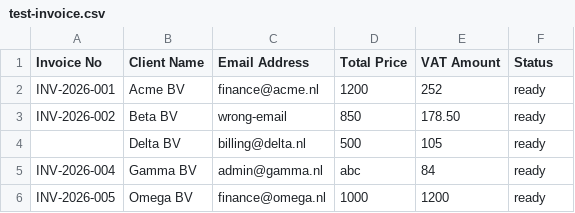
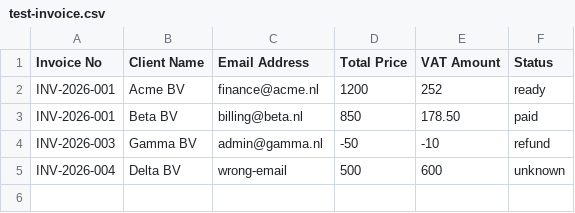
Before and after one commit to RobbvA/data-preflight, a CSV file: test-invoice.csv, drawn as a sheet.

Commit message:
Add advanced invoice validation rules

```diff
--- a/test-invoice.csv
+++ b/test-invoice.csv
@@ -2,5 +2,4 @@ Invoice No,Client Name,Email Address,Total Price,VAT Amount,Status
 INV-2026-001,Acme BV,finance@acme.nl,1200,252,ready
-INV-2026-002,Beta BV,wrong-email,850,178.50,ready
-,Delta BV,billing@delta.nl,500,105,ready
-INV-2026-004,Gamma BV,admin@gamma.nl,abc,84,ready
-INV-2026-005,Omega BV,finance@omega.nl,1000,1200,ready
+INV-2026-001,Beta BV,billing@beta.nl,850,178.50,paid
+INV-2026-003,Gamma BV,admin@gamma.nl,-50,-10,refund
+INV-2026-004,Delta BV,wrong-email,500,600,unknown
```
Also changed, not shown: 2 other files.
